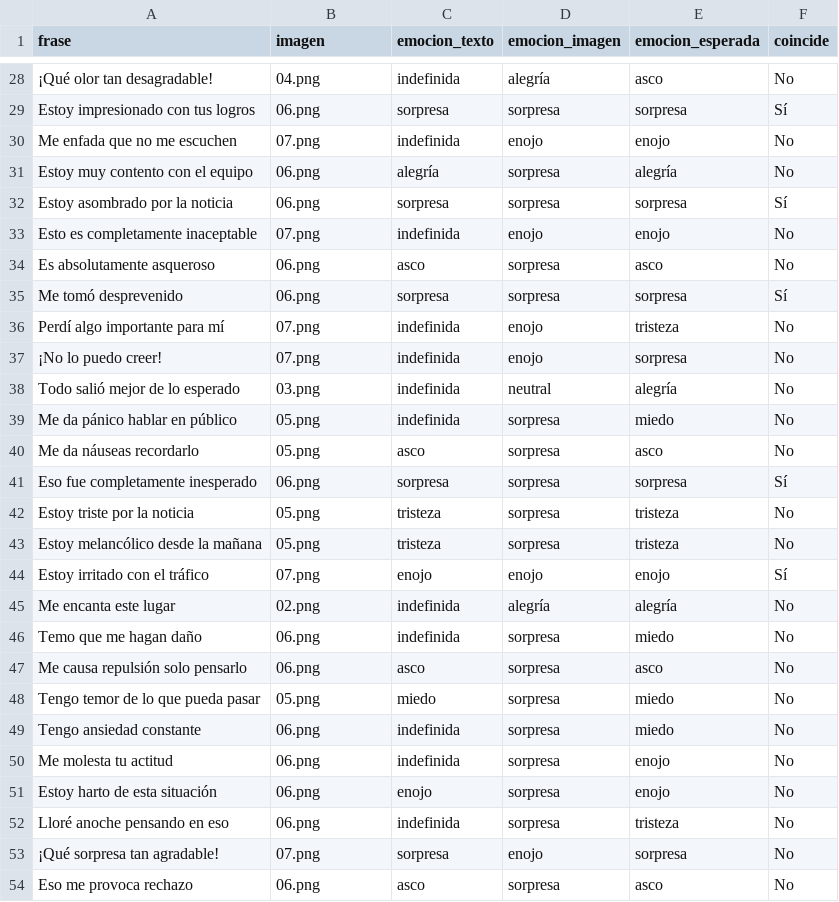
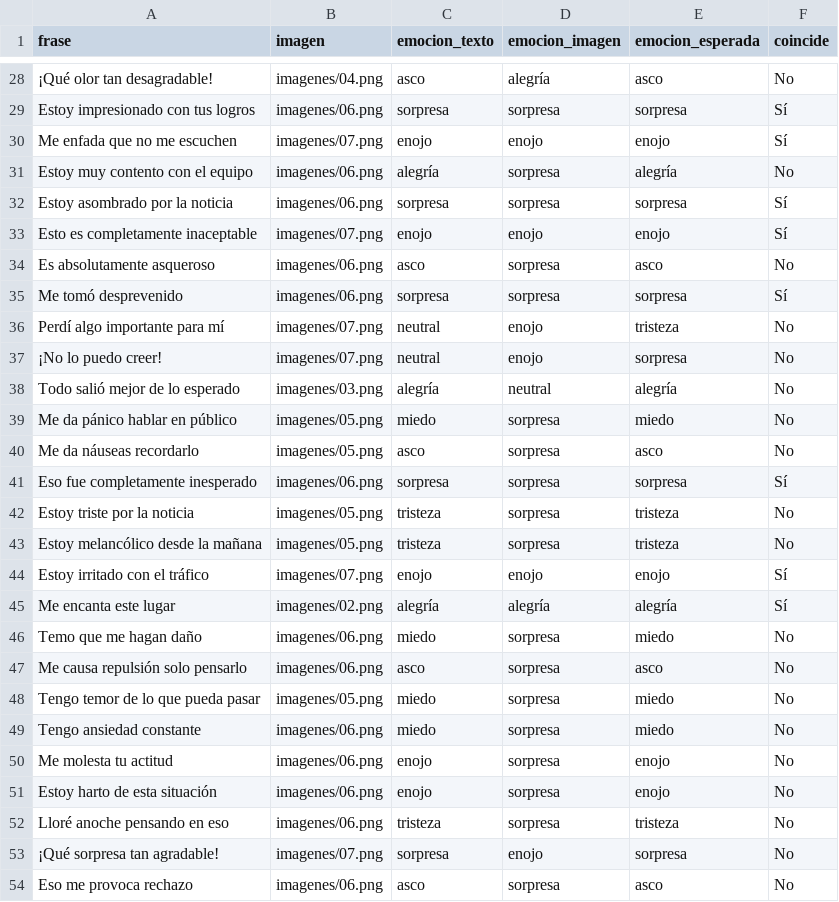
Before and after one commit to PabloZuVal/EmotionAnalyzer, a CSV file: resultados.csv, drawn as a sheet; only a part is shown, gaps mark what is left out; the diff covers the shown part only; the diff names each change by its address in the sheet, - before the commit and + after, or states it on an @@ line.

```diff
--- a/resultados.csv
+++ b/resultados.csv
-B28 (imagen): 04.png
+B28 (imagen): imagenes/04.png
-C28 (emocion_texto): indefinida
+C28 (emocion_texto): asco
-B29 (imagen): 06.png
+B29 (imagen): imagenes/06.png
-B30 (imagen): 07.png
+B30 (imagen): imagenes/07.png
-C30 (emocion_texto): indefinida
+C30 (emocion_texto): enojo
-F30 (coincide): No
+F30 (coincide): Sí
-B31:B32 (imagen): 06.png
+B31:B32 (imagen): imagenes/06.png
-B33 (imagen): 07.png
+B33 (imagen): imagenes/07.png
-C33 (emocion_texto): indefinida
+C33 (emocion_texto): enojo
-F33 (coincide): No
+F33 (coincide): Sí
-B34:B35 (imagen): 06.png
+B34:B35 (imagen): imagenes/06.png
-B36:B37 (imagen): 07.png
+B36:B37 (imagen): imagenes/07.png
-C36:C37 (emocion_texto): indefinida
+C36:C37 (emocion_texto): neutral
-B38 (imagen): 03.png
+B38 (imagen): imagenes/03.png
-C38 (emocion_texto): indefinida
+C38 (emocion_texto): alegría
-B39:B40 (imagen): 05.png
+B39:B40 (imagen): imagenes/05.png
-C39 (emocion_texto): indefinida
+C39 (emocion_texto): miedo
-B41 (imagen): 06.png
+B41 (imagen): imagenes/06.png
-B42:B43 (imagen): 05.png
+B42:B43 (imagen): imagenes/05.png
-B44 (imagen): 07.png
+B44 (imagen): imagenes/07.png
-B45 (imagen): 02.png
+B45 (imagen): imagenes/02.png
-C45 (emocion_texto): indefinida
+C45 (emocion_texto): alegría
-F45 (coincide): No
+F45 (coincide): Sí
-B46:B47 (imagen): 06.png
+B46:B47 (imagen): imagenes/06.png
-C46 (emocion_texto): indefinida
+C46 (emocion_texto): miedo
-B48 (imagen): 05.png
+B48 (imagen): imagenes/05.png
-B49:B52 (imagen): 06.png
+B49:B52 (imagen): imagenes/06.png
-C49 (emocion_texto): indefinida
+C49 (emocion_texto): miedo
-C50 (emocion_texto): indefinida
+C50 (emocion_texto): enojo
-C52 (emocion_texto): indefinida
+C52 (emocion_texto): tristeza
-B53 (imagen): 07.png
+B53 (imagen): imagenes/07.png
-B54 (imagen): 06.png
+B54 (imagen): imagenes/06.png
```
Also changed, not shown: 56 edited cells elsewhere in this file.
